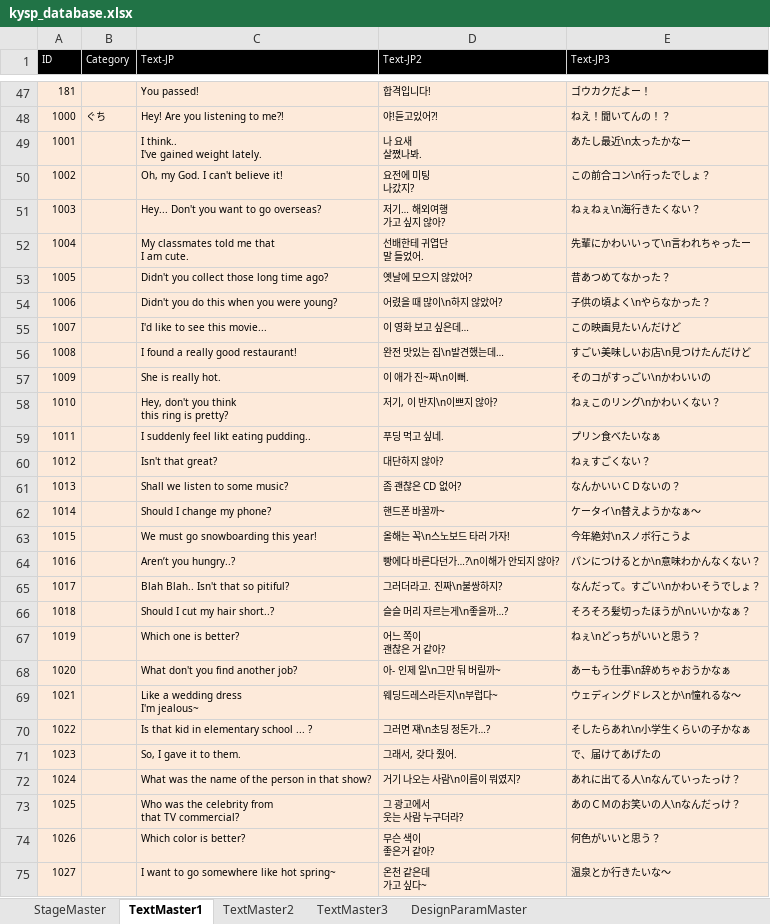
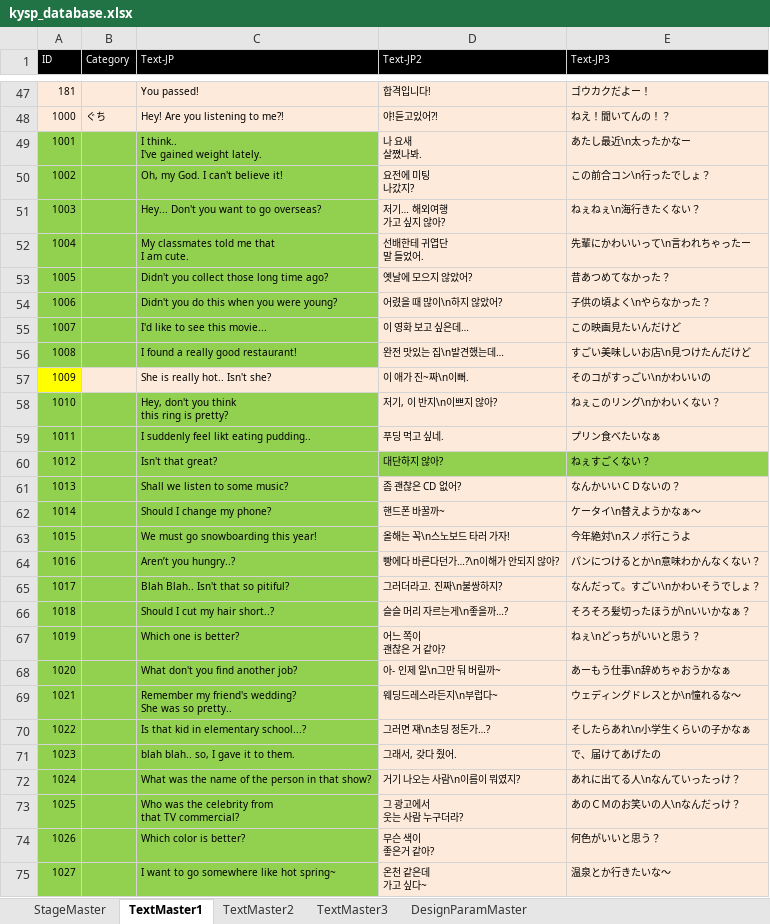
Before and after one commit to voidreader/FunPIER, an Excel workbook: KYSP_EN/Tools_ENG/kysp_database.xlsx, sheet TextMaster1, drawn as a sheet; only a part is shown, gaps mark what is left out; values as stored, in another font and other column widths than the file's, no borders; table styles not drawn; ↵ is a line break in a cell; the diff covers the shown part only; the diff names each change by its address in the sheet, - before the commit and + after, or states it on an @@ line.

```diff
--- a/KYSP_EN/Tools_ENG/kysp_database.xlsx (sheet TextMaster1)
+++ b/KYSP_EN/Tools_ENG/kysp_database.xlsx (sheet TextMaster1)
-A49:C56 fill: #FDEADA
+A49:C56 fill: #92D050
-A57 fill: #FDEADA
+A57 fill: #FFFF00
-C57 (Text-JP): She is really hot.
+C57 (Text-JP): She is really hot.. Isn't she?
-A58:C59 fill: #FDEADA
+A58:C59 fill: #92D050
-A60:E60 fill: #FDEADA
+A60:E60 fill: #92D050
-A61:C75 fill: #FDEADA
+A61:C75 fill: #92D050
-C69 (Text-JP): Like a wedding dress ↵ I'm jealous~
+C69 (Text-JP): Remember my friend's wedding? ↵ She was so pretty..
-C70 (Text-JP): Is that kid in elementary school ... ?
+C70 (Text-JP): Is that kid in elementary school...?
-C71 (Text-JP): So, I gave it to them.
+C71 (Text-JP): blah blah.. so, I gave it to them.
```
Also changed, not shown: 14 edited cells and cell formats elsewhere in this sheet, 29 other files.
